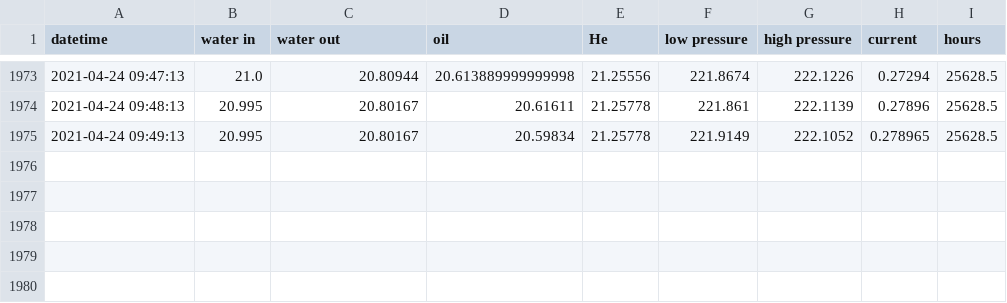
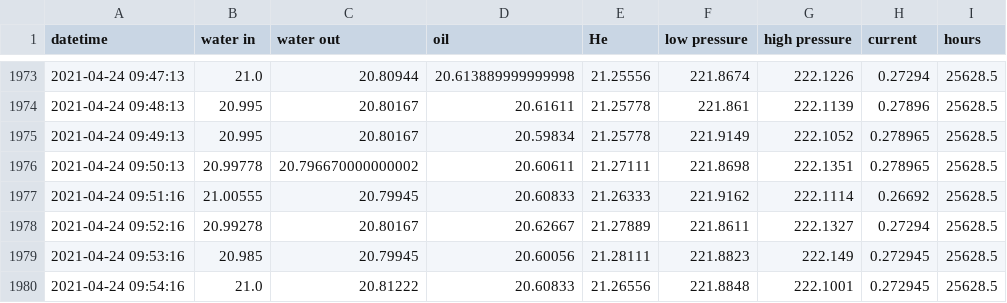
Before and after one commit to SciGEsN/SRC_Water, a CSV file: data/stat.csv, drawn as a sheet; only a part is shown, gaps mark what is left out; the diff names each change by its address in the sheet, - before the commit and + after, or states it on an @@ line.

```diff
--- a/data/stat.csv
+++ b/data/stat.csv
+row 1976: 2021-04-24 09:50:13 | 20.99778 | 20.796670000000002 | 20.60611 | 21.27111 | 221.8698 | 222.1351 | 0.278965 | 25628.5
+row 1977: 2021-04-24 09:51:16 | 21.00555 | 20.79945 | 20.60833 | 21.26333 | 221.9162 | 222.1114 | 0.26692 | 25628.5
+row 1978: 2021-04-24 09:52:16 | 20.99278 | 20.80167 | 20.62667 | 21.27889 | 221.8611 | 222.1327 | 0.27294 | 25628.5
+row 1979: 2021-04-24 09:53:16 | 20.985 | 20.79945 | 20.60056 | 21.28111 | 221.8823 | 222.149 | 0.272945 | 25628.5
+row 1980: 2021-04-24 09:54:16 | 21.0 | 20.81222 | 20.60833 | 21.26556 | 221.8848 | 222.1001 | 0.272945 | 25628.5
```
Also changed, not shown: data/P.csv, data/T1.csv, 8 other files.
